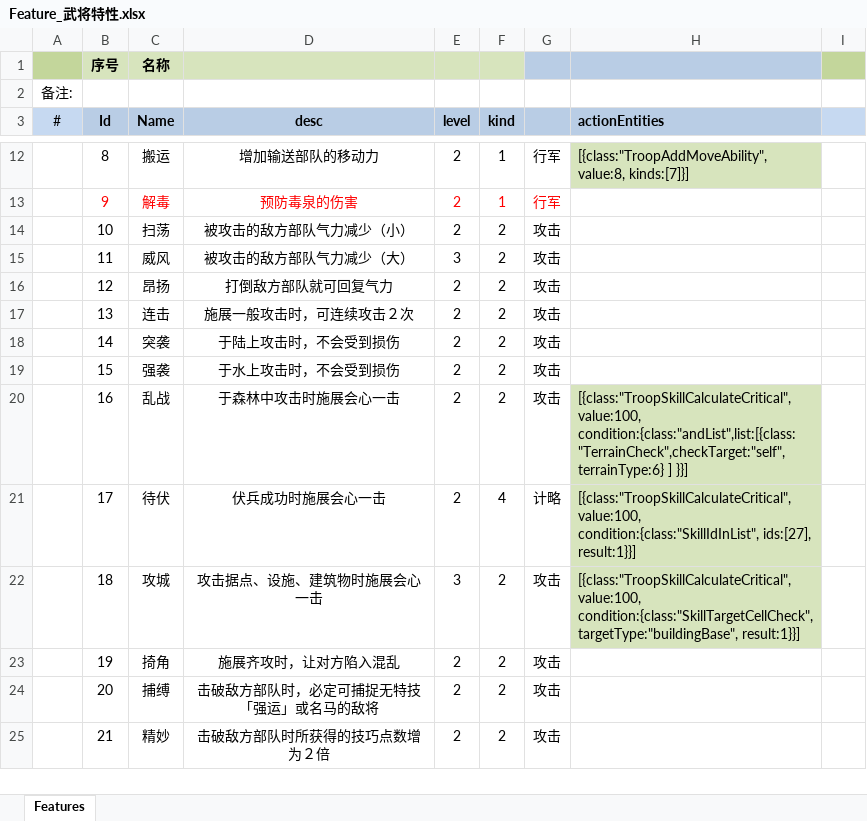
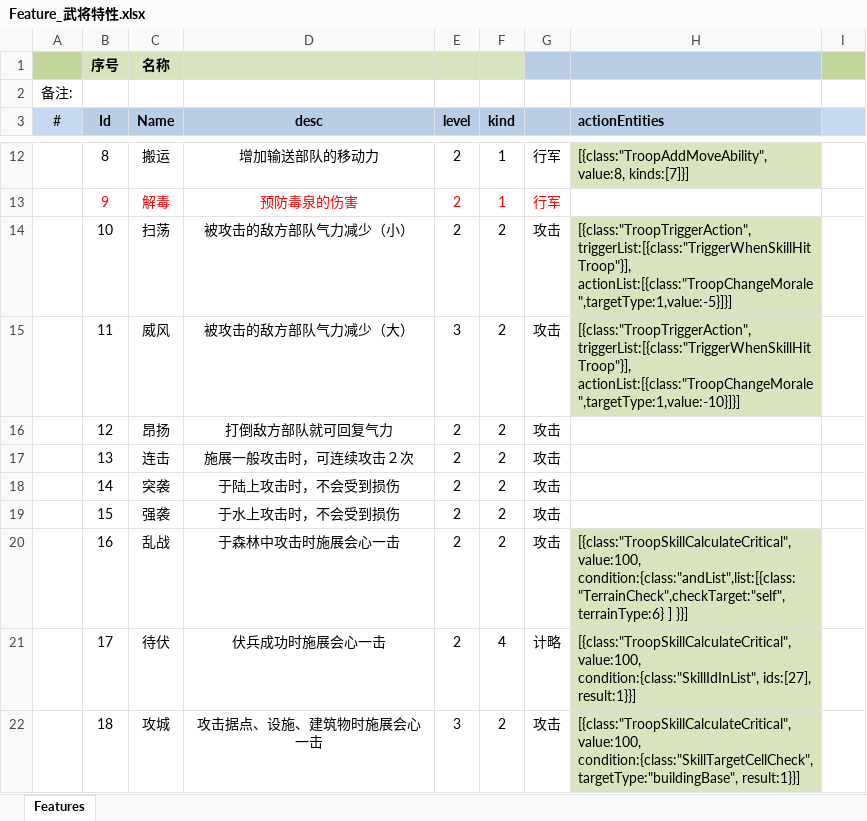
Before and after one commit to xbj268092720/sango_infinity, an Excel workbook: Data/Export/Common/Feature_武将特性.xlsx, sheet Features, drawn as a sheet; only a part is shown, gaps mark what is left out; the shorter side is filled out with more unchanged rows; values as stored, in another font and other column widths than the file's, no borders; the diff names each change by its address in the sheet, - before the commit and + after, or states it on an @@ line.

```diff
--- a/Data/Export/Common/Feature_武将特性.xlsx (sheet Features)
+++ b/Data/Export/Common/Feature_武将特性.xlsx (sheet Features)
-H14 (actionEntities): (empty)
+H14 (actionEntities): [{class:"TroopTriggerAction", triggerList:[{class:"TriggerWhenSkillHitTroop"}], actionList:[{class:"TroopChangeMorale",targetType:1,value:-5}]}]
-H14:H15 fill: none
+H14:H15 fill: #D7E4BD
-H15 (actionEntities): (empty)
+H15 (actionEntities): [{class:"TroopTriggerAction", triggerList:[{class:"TriggerWhenSkillHitTroop"}], actionList:[{class:"TroopChangeMorale",targetType:1,value:-10}]}]
```
Also changed, not shown: 29 other files.
